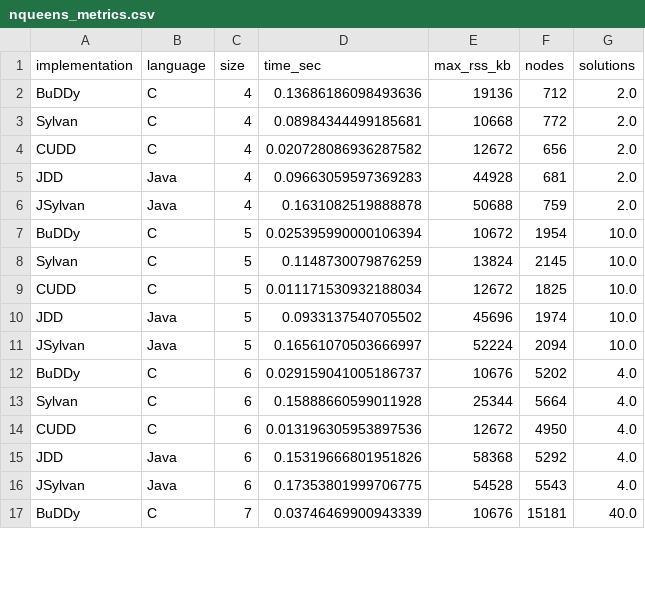
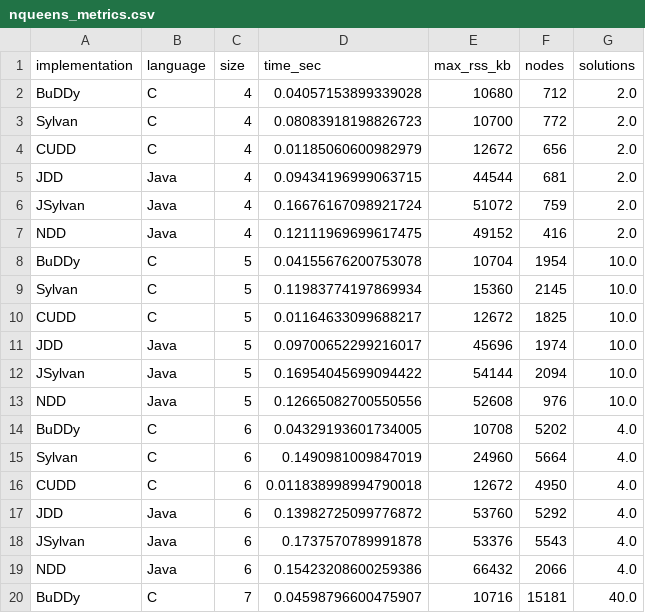
Before and after one commit to Augists/nqueensBenchmarkDDs, a CSV file: results/nqueens_metrics.csv, drawn as a sheet; only a part is shown; the diff covers the shown part only.

Commit message:
feat(result): update result with NDD

```diff
--- a/results/nqueens_metrics.csv
+++ b/results/nqueens_metrics.csv
@@ -1,17 +1,20 @@
 implementation,language,size,time_sec,max_rss_kb,nodes,solutions
-BuDDy,C,4,0.13686186098493636,19136,712,2.0
-Sylvan,C,4,0.08984344499185681,10668,772,2.0
-CUDD,C,4,0.020728086936287582,12672,656,2.0
-JDD,Java,4,0.09663059597369283,44928,681,2.0
-JSylvan,Java,4,0.1631082519888878,50688,759,2.0
-BuDDy,C,5,0.025395990000106394,10672,1954,10.0
-Sylvan,C,5,0.1148730079876259,13824,2145,10.0
-CUDD,C,5,0.011171530932188034,12672,1825,10.0
-JDD,Java,5,0.0933137540705502,45696,1974,10.0
-JSylvan,Java,5,0.16561070503666997,52224,2094,10.0
-BuDDy,C,6,0.029159041005186737,10676,5202,4.0
-Sylvan,C,6,0.15888660599011928,25344,5664,4.0
-CUDD,C,6,0.013196305953897536,12672,4950,4.0
-JDD,Java,6,0.15319666801951826,58368,5292,4.0
-JSylvan,Java,6,0.17353801999706775,54528,5543,4.0
-BuDDy,C,7,0.03746469900943339,10676,15181,40.0
+BuDDy,C,4,0.04057153899339028,10680,712,2.0
+Sylvan,C,4,0.08083918198826723,10700,772,2.0
+CUDD,C,4,0.01185060600982979,12672,656,2.0
+JDD,Java,4,0.09434196999063715,44544,681,2.0
+JSylvan,Java,4,0.16676167098921724,51072,759,2.0
+NDD,Java,4,0.12111969699617475,49152,416,2.0
+BuDDy,C,5,0.04155676200753078,10704,1954,10.0
+Sylvan,C,5,0.11983774197869934,15360,2145,10.0
+CUDD,C,5,0.01164633099688217,12672,1825,10.0
+JDD,Java,5,0.09700652299216017,45696,1974,10.0
+JSylvan,Java,5,0.16954045699094422,54144,2094,10.0
+NDD,Java,5,0.12665082700550556,52608,976,10.0
+BuDDy,C,6,0.04329193601734005,10708,5202,4.0
+Sylvan,C,6,0.1490981009847019,24960,5664,4.0
+CUDD,C,6,0.011838998994790018,12672,4950,4.0
+JDD,Java,6,0.13982725099776872,53760,5292,4.0
+JSylvan,Java,6,0.1737570789991878,53376,5543,4.0
+NDD,Java,6,0.15423208600259386,66432,2066,4.0
+BuDDy,C,7,0.04598796600475907,10716,15181,40.0
```
Also changed, not shown: 6 added rows and 56 edited cells elsewhere in this file, 4 other files.
